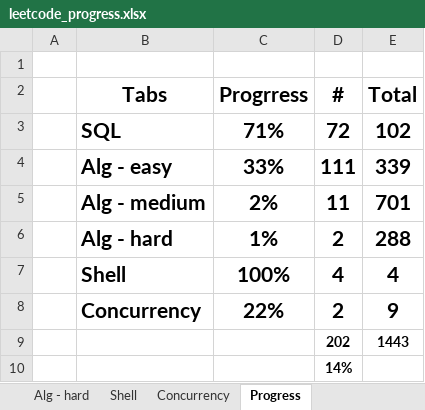
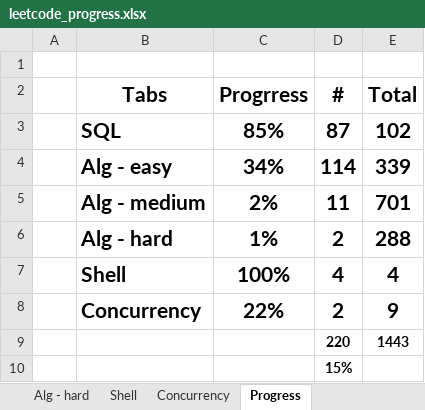
Before and after one commit to vwang0/Leetcode_Solutions, an Excel workbook: leetcode_progress.xlsx, sheet Progress, drawn as a sheet; values as stored, in another font and other column widths than the file's, no borders; conditional formats not drawn; the diff names each change by its address in the sheet, - before the commit and + after, or states it on an @@ line.

```diff
--- a/leetcode_progress.xlsx (sheet Progress)
+++ b/leetcode_progress.xlsx (sheet Progress)
-C3 (Progrress): 71%
+C3 (Progrress): 85%
-D3 (#): 72
+D3 (#): 87
-C4 (Progrress): 33%
+C4 (Progrress): 34%
-D4 (#): 111
+D4 (#): 114
-D9 (#): 202
+D9 (#): 220
-D10 (#): 14%
+D10 (#): 15%
```
Also changed, not shown: sheet SQL, sheet Alg - easy.
